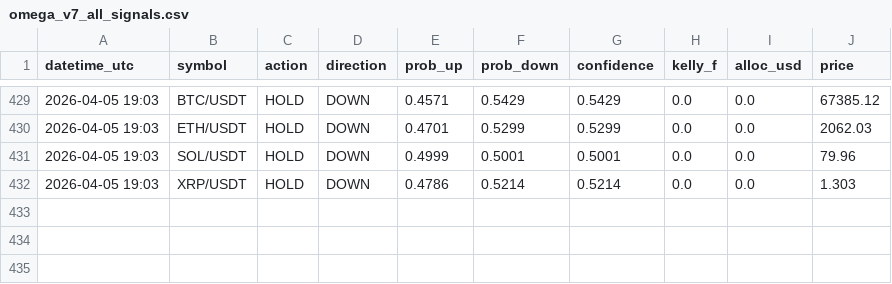
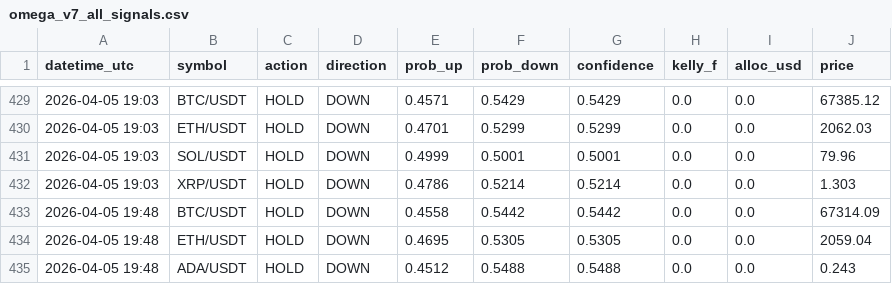
Before and after one commit to Jeanwrld/omega-bot, a CSV file: omega_v7_all_signals.csv, drawn as a sheet; only a part is shown, gaps mark what is left out.

Commit message:
📡 v7 Signals 2026-04-05 19:48 UTC

```diff
--- a/omega_v7_all_signals.csv
+++ b/omega_v7_all_signals.csv
@@ -432 +432,4 @@ datetime_utc,symbol,action,direction,prob_up,prob_down,confidence,kelly_f,alloc_
 2026-04-05 19:03,XRP/USDT,HOLD,DOWN,0.4786,0.5214,0.5214,0.0,0.0,1.303
+2026-04-05 19:48,BTC/USDT,HOLD,DOWN,0.4558,0.5442,0.5442,0.0,0.0,67314.09
+2026-04-05 19:48,ETH/USDT,HOLD,DOWN,0.4695,0.5305,0.5305,0.0,0.0,2059.04
+2026-04-05 19:48,ADA/USDT,HOLD,DOWN,0.4512,0.5488,0.5488,0.0,0.0,0.243
```
